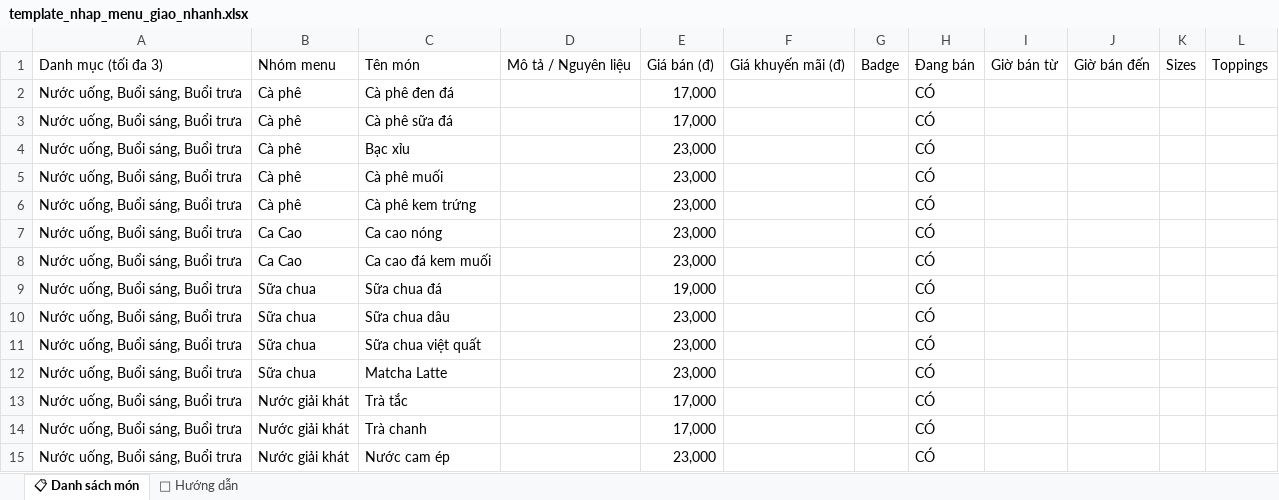
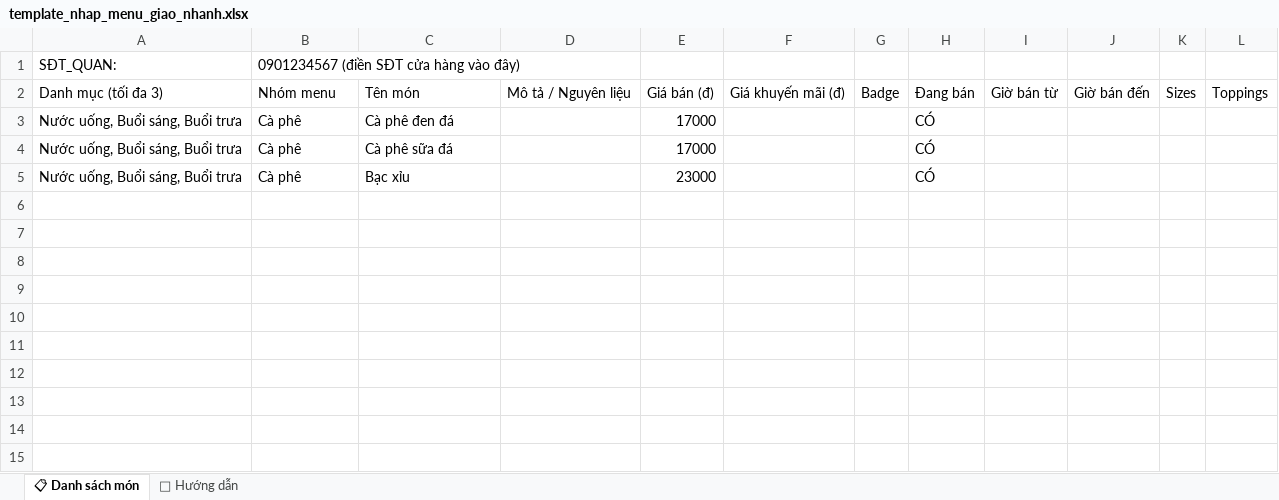
Before and after one commit to giaonhanh/dakgo, an Excel workbook: public/template_nhap_menu_giao_nhanh.xlsx, sheet 📋 Danh sách món, drawn as a sheet; values as stored, in another font and other column widths than the file's, no cell formats; removed rows and columns are numbered as before the commit, all else as after; the diff names each change by its address in the sheet, - before the commit and + after, or states it on an @@ line.

```diff
--- a/public/template_nhap_menu_giao_nhanh.xlsx (sheet 📋 Danh sách món)
+++ b/public/template_nhap_menu_giao_nhanh.xlsx (sheet 📋 Danh sách món)
+row 1: SĐT_QUAN: | 0901234567 (điền SĐT cửa hàng vào đây)
-E3:E4: 17,000
+E3:E4: 17000
-E5: 23,000
+E5: 23000
-row 5: Nước uống, Buổi sáng, Buổi trưa | Cà phê | Cà phê muối |  | 23,000 |  |  | CÓ
-row 6: Nước uống, Buổi sáng, Buổi trưa | Cà phê | Cà phê kem trứng |  | 23,000 |  |  | CÓ
-row 7: Nước uống, Buổi sáng, Buổi trưa | Ca Cao | Ca cao nóng |  | 23,000 |  |  | CÓ
-row 8: Nước uống, Buổi sáng, Buổi trưa | Ca Cao | Ca cao đá kem muối |  | 23,000 |  |  | CÓ
-row 9: Nước uống, Buổi sáng, Buổi trưa | Sữa chua | Sữa chua đá |  | 19,000 |  |  | CÓ
-row 10: Nước uống, Buổi sáng, Buổi trưa | Sữa chua | Sữa chua dâu |  | 23,000 |  |  | CÓ
-row 11: Nước uống, Buổi sáng, Buổi trưa | Sữa chua | Sữa chua việt quất |  | 23,000 |  |  | CÓ
-row 12: Nước uống, Buổi sáng, Buổi trưa | Sữa chua | Matcha Latte |  | 23,000 |  |  | CÓ
-row 13: Nước uống, Buổi sáng, Buổi trưa | Nước giải khát | Trà tắc |  | 17,000 |  |  | CÓ
-row 14: Nước uống, Buổi sáng, Buổi trưa | Nước giải khát | Trà chanh |  | 17,000 |  |  | CÓ
-row 15: Nước uống, Buổi sáng, Buổi trưa | Nước giải khát | Nước cam ép |  | 23,000 |  |  | CÓ
```
Also changed, not shown: sheet 📖 Hướng dẫn, cell formats, 1 other file.
